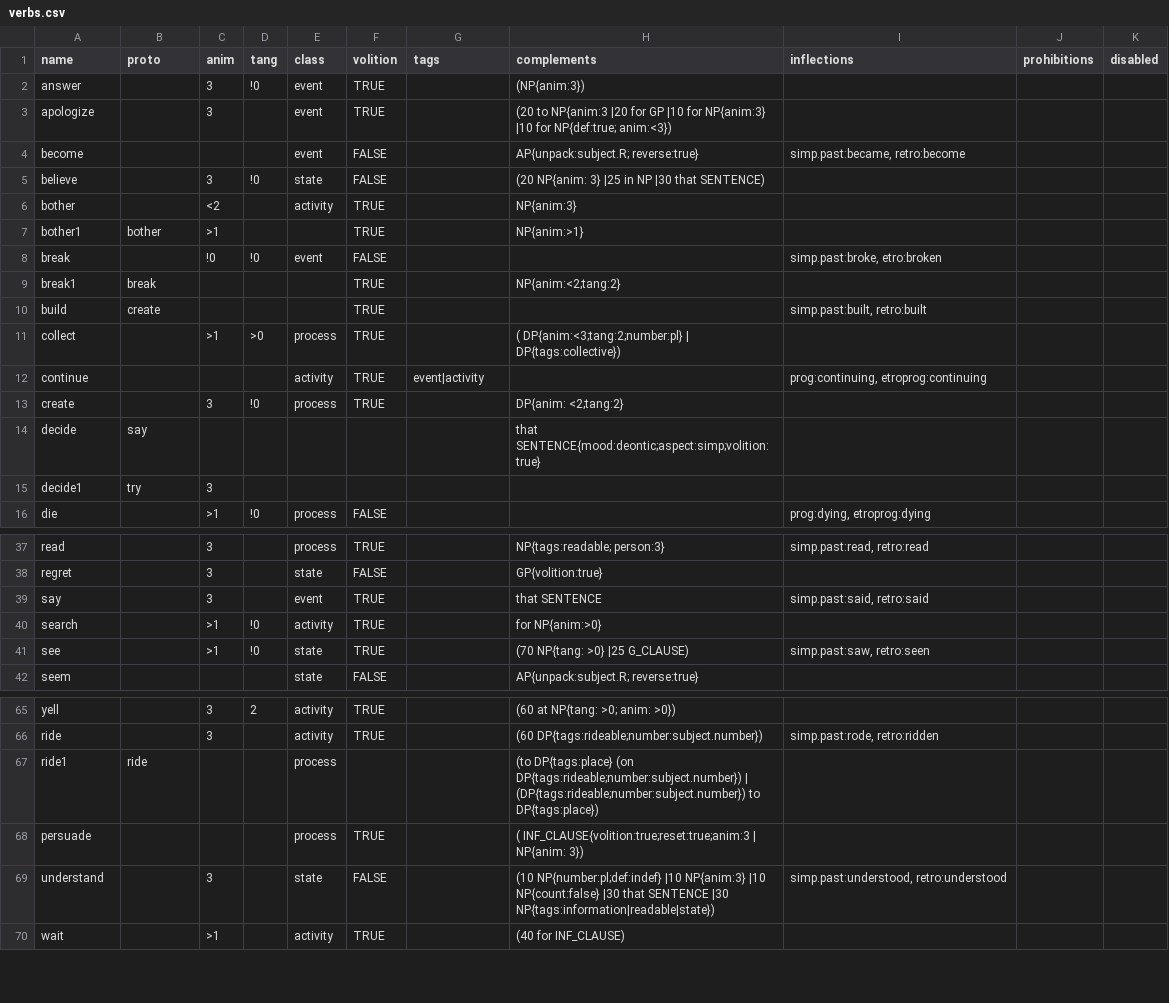
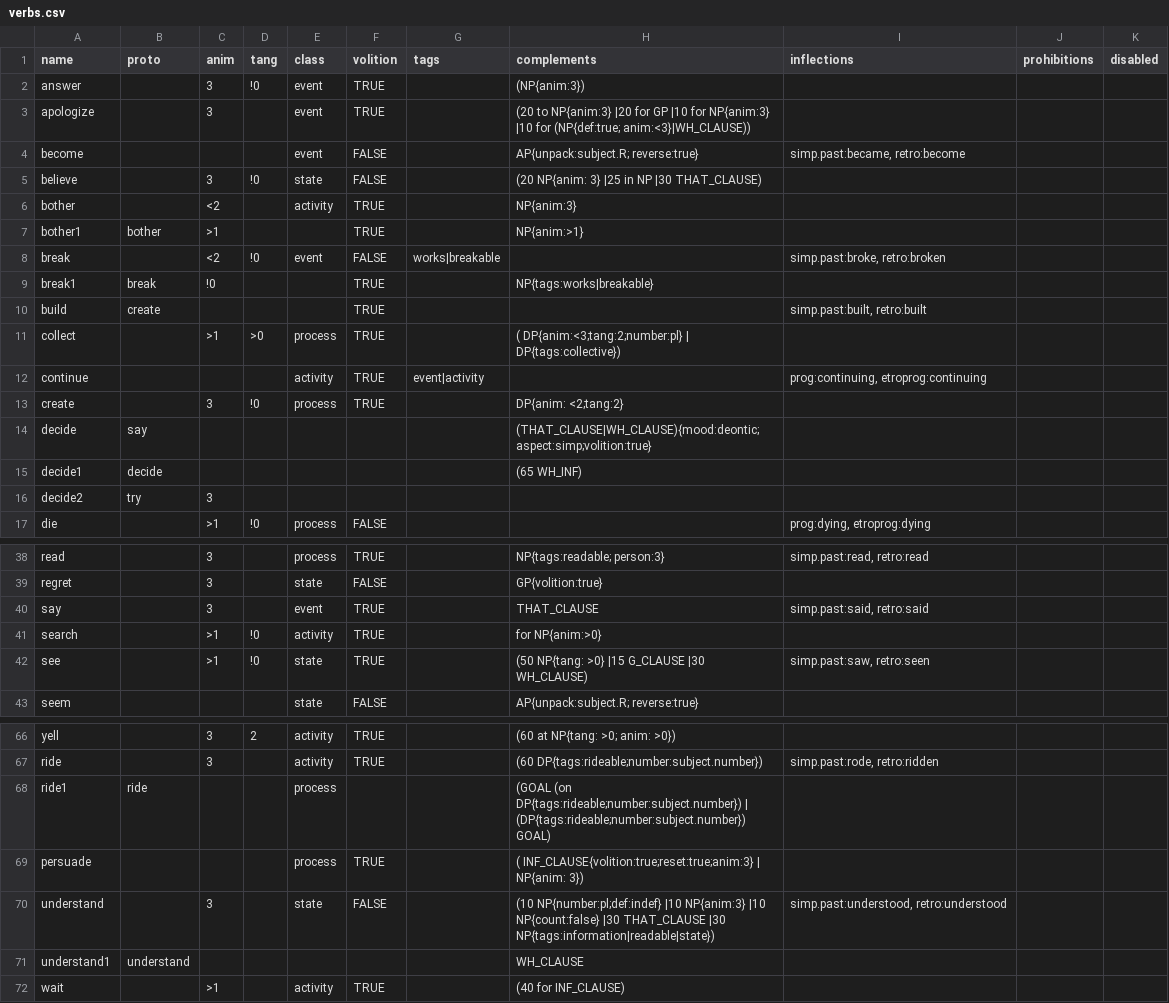
Before and after one commit to Lomacar/Random-Sentence-Generator, a CSV file: csv/verbs.csv, drawn as a sheet; only a part is shown, gaps mark what is left out; the diff covers the shown part only.

Commit message:
more work on wh clause and stuff

```diff
--- a/csv/verbs.csv
+++ b/csv/verbs.csv
@@ -2,9 +2,9 @@ name,proto,anim,tang,class,volition,tags,complements,inflections,prohibitions,di
 answer,,3,!0,event,TRUE,,(NP{anim:3}),,,
-apologize,,3,,event,TRUE,,(20 to NP{anim:3    |20  for GP    |10  for NP{anim:3}    |10  for NP{def:true; anim:<3}),,,
+apologize,,3,,event,TRUE,,(20 to NP{anim:3}    |20  for GP    |10  for NP{anim:3}    |10  for (NP{def:true; anim:<3}|WH_CLAUSE)),,,
 become,,,,event,FALSE,,AP{unpack:subject.R; reverse:true},"simp.past:became, retro:become",,
-believe,,3,!0,state,FALSE,,(20 NP{anim: 3}    |25  in NP    |30  that SENTENCE),,,
+believe,,3,!0,state,FALSE,,(20 NP{anim: 3}    |25  in NP    |30  THAT_CLAUSE),,,
 bother,,<2,,activity,TRUE,,NP{anim:3},,,
 bother1,bother,>1,,,TRUE,,NP{anim:>1},,,
-break,,!0,!0,event,FALSE,,,"simp.past:broke, etro:broken",,
-break1,break,,,,TRUE,,NP{anim:<2;tang:2},,,
+break,,<2,!0,event,FALSE,works|breakable,,"simp.past:broke, retro:broken",,
+break1,break,!0,,,TRUE, ,NP{tags:works|breakable},,,
 build,create,,,,TRUE,,,"simp.past:built, retro:built",,
@@ -13,4 +13,5 @@ continue,,,,activity,TRUE,event|activity,,"prog:continuing, etroprog:continuing"
 create,,3,!0,process,TRUE,,DP{anim: <2;tang:2},,,
-decide,say,,,,,,that SENTENCE{mood:deontic;aspect:simp;volition:true},,,
-decide1,try,3,,,,,,,,
+decide,say,,,,,,(THAT_CLAUSE|WH_CLAUSE){mood:deontic;aspect:simp;volition:true},,,
+decide1,decide,,,,,,(65 WH_INF),,,
+decide2,try,3,,,,,,,,
 die,,>1,!0,process,FALSE,,,"prog:dying, etroprog:dying",,
@@ -38,5 +39,5 @@ read,,3,,process,TRUE,,NP{tags:readable; person:3},"simp.past:read, retro:read",
 regret,,3,,state,FALSE,,GP{volition:true},,,
-say,,3,,event,TRUE,,that SENTENCE,"simp.past:said, retro:said",,
+say,,3,,event,TRUE,,THAT_CLAUSE,"simp.past:said, retro:said",,
 search,,>1,!0,activity,TRUE,,for NP{anim:>0},,,
-see,,>1,!0,state,TRUE,,(70 NP{tang: >0}    |25  G_CLAUSE),"simp.past:saw, retro:seen",,
+see,,>1,!0,state,TRUE,,(50 NP{tang: >0}    |15  G_CLAUSE   |30 WH_CLAUSE),"simp.past:saw, retro:seen",,
 seem,,,,state,FALSE,,AP{unpack:subject.R; reverse:true},,,
@@ -66,5 +67,6 @@ yell,,3,2,activity,TRUE,,(60 at NP{tang: >0; anim: >0}),,,
 ride,,3,,activity,TRUE,,(60 DP{tags:rideable;number:subject.number}),"simp.past:rode, retro:ridden",,
-ride1,ride,,,process,,,(to DP{tags:place} (on DP{tags:rideable;number:subject.number})   | (DP{tags:rideable;number:subject.number}) to DP{tags:place}),,,
-persuade,,,,process,TRUE,,( INF_CLAUSE{volition:true;reset:true;anim:3    |  NP{anim: 3}),,,
-understand,,3,,state,FALSE,,(10 NP{number:pl;def:indef}   |10 NP{anim:3}   |10 NP{count:false}    |30  that SENTENCE    |30  NP{tags:information|readable|state}),"simp.past:understood, retro:understood",,
+ride1,ride,,,process,,,(GOAL (on DP{tags:rideable;number:subject.number})   | (DP{tags:rideable;number:subject.number}) GOAL),,,
+persuade,,,,process,TRUE,,( INF_CLAUSE{volition:true;reset:true;anim:3}    |  NP{anim: 3}),,,
+understand,,3,,state,FALSE,,(10 NP{number:pl;def:indef}   |10 NP{anim:3}   |10 NP{count:false}    |30  THAT_CLAUSE    |30  NP{tags:information|readable|state}),"simp.past:understood, retro:understood",,
+understand1,understand,,,,,,WH_CLAUSE,,,
 wait,,>1,,activity,TRUE,,(40 for INF_CLAUSE),,,
```
Also changed, not shown: 21 added rows and 7 edited cells elsewhere in this file, csv/nouns.csv, 6 other files.
